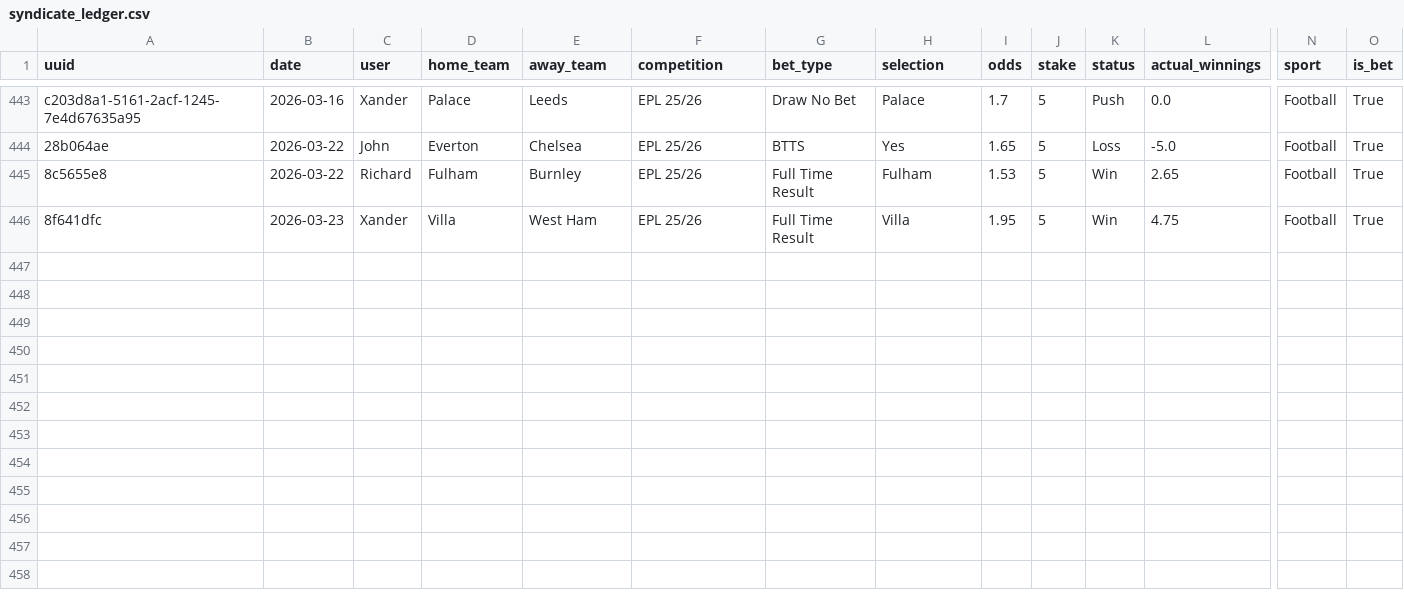
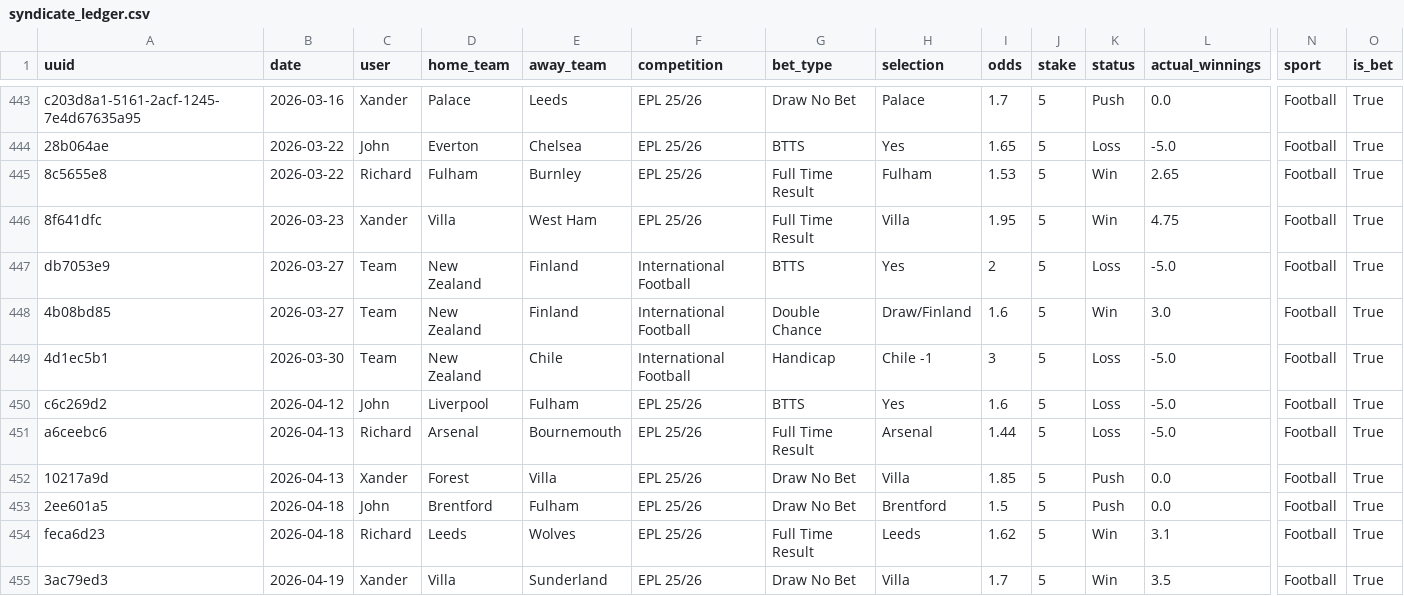
Before and after one commit to x0tt/Syndicate-Tracker, a CSV file: data/syndicate_ledger.csv, drawn as a sheet; only a part is shown, gaps mark what is left out; rows hold the shown columns only; the diff names each change by its address in the sheet, - before the commit and + after, or states it on an @@ line.

Commit message:
feat: odds density chart - radial gradient, member-inner Team-outer stacking, full-page showcase at ?view=density

```diff
--- a/data/syndicate_ledger.csv
+++ b/data/syndicate_ledger.csv
+row 447: db7053e9 | 2026-03-27 | Team | New Zealand | Finland | International Football | BTTS | Yes | 2 | 5 | Loss | -5.0 | Football | True
+row 448: 4b08bd85 | 2026-03-27 | Team | New Zealand | Finland | International Football | Double Chance | Draw/Finland | 1.6 | 5 | Win | 3.0 | Football | True
+row 449: 4d1ec5b1 | 2026-03-30 | Team | New Zealand | Chile | International Football | Handicap | Chile -1 | 3 | 5 | Loss | -5.0 | Football | True
+row 450: c6c269d2 | 2026-04-12 | John | Liverpool | Fulham | EPL 25/26 | BTTS | Yes | 1.6 | 5 | Loss | -5.0 | Football | True
+row 451: a6ceebc6 | 2026-04-13 | Richard | Arsenal | Bournemouth | EPL 25/26 | Full Time Result | Arsenal | 1.44 | 5 | Loss | -5.0 | Football | True
+row 452: 10217a9d | 2026-04-13 | Xander | Forest | Villa | EPL 25/26 | Draw No Bet | Villa | 1.85 | 5 | Push | 0.0 | Football | True
+row 453: 2ee601a5 | 2026-04-18 | John | Brentford | Fulham | EPL 25/26 | Draw No Bet | Brentford | 1.5 | 5 | Push | 0.0 | Football | True
+row 454: feca6d23 | 2026-04-18 | Richard | Leeds | Wolves | EPL 25/26 | Full Time Result | Leeds | 1.62 | 5 | Win | 3.1 | Football | True
+row 455: 3ac79ed3 | 2026-04-19 | Xander | Villa | Sunderland | EPL 25/26 | Draw No Bet | Villa | 1.7 | 5 | Win | 3.5 | Football | True
```
Also changed, not shown: 4 other files.
